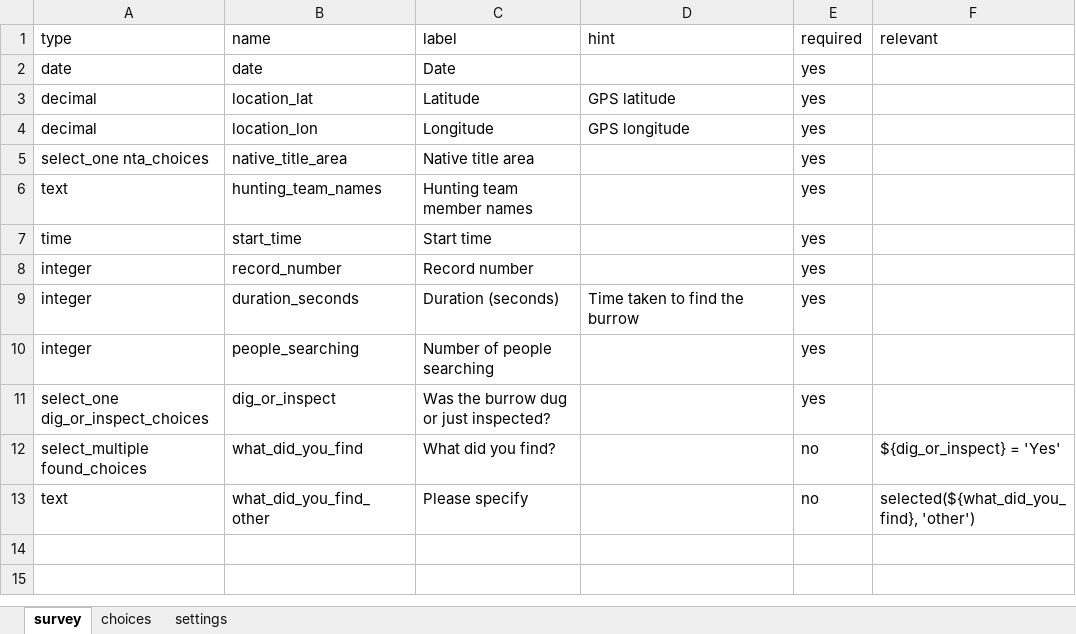
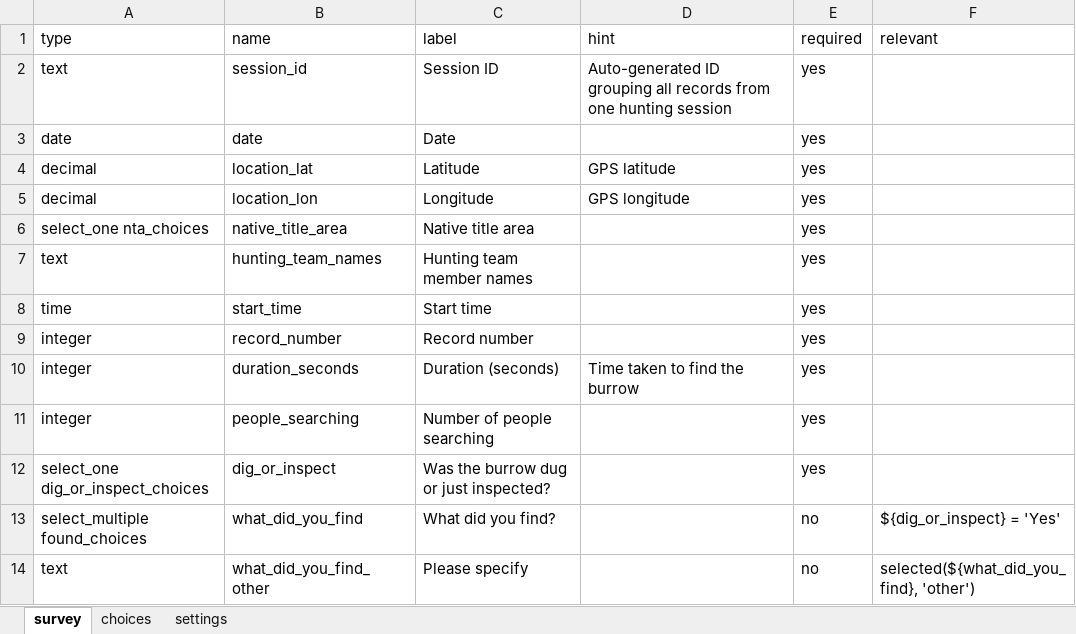
Before and after one commit to toad-containment-zone/goanna-hunting-app, an Excel workbook: goanna_burrow_detection.xlsx, sheet survey, drawn as a sheet; values as stored, in another font and other column widths than the file's, no borders; the diff names each change by its address in the sheet, - before the commit and + after, or states it on an @@ line.

Commit message:
add a session id field, autogenerated

```diff
--- a/goanna_burrow_detection.xlsx (sheet survey)
+++ b/goanna_burrow_detection.xlsx (sheet survey)
+row 2: text | session_id | Session ID | Auto-generated ID grouping all records from one hunting session | yes
```
Also changed, not shown: 1 other file.
